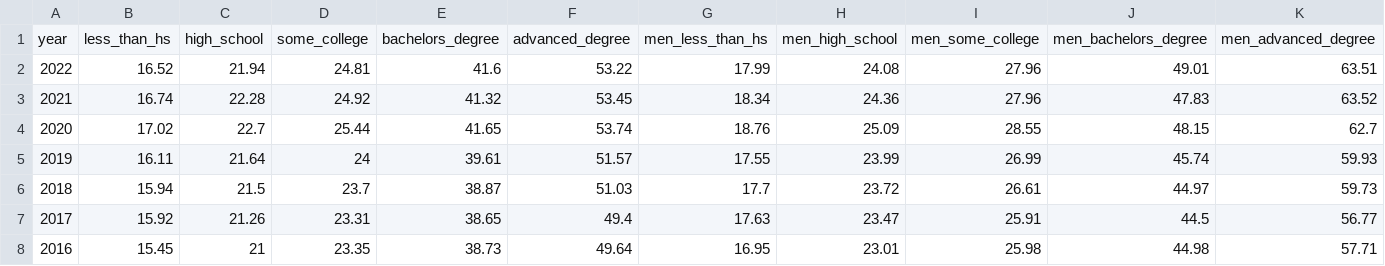
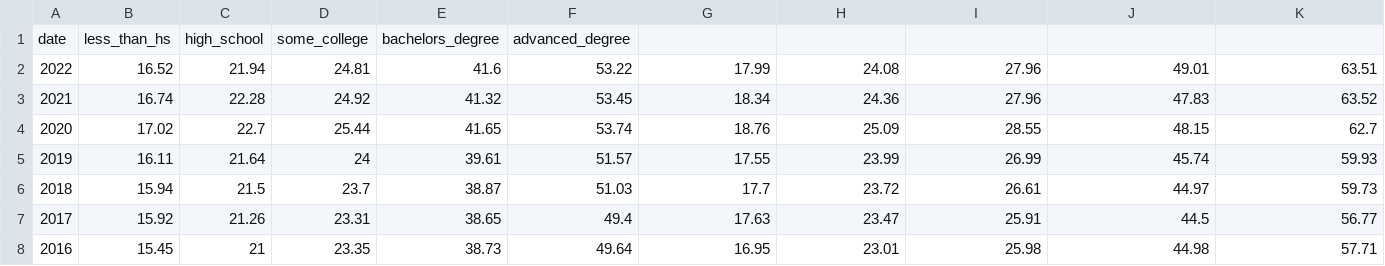
Before and after one commit to Alausa-AbdulAzeez/portaljs, a CSV file: public/wages_by_education.csv, drawn as a sheet; only a part is shown; removed rows and columns are numbered as before the commit, all else as after; rows hold the shown columns only; the diff names each change by its address in the sheet, - before the commit and + after, or states it on an @@ line.

Commit message:
completed the wages by education page

```diff
--- a/public/wages_by_education.csv
+++ b/public/wages_by_education.csv
-row 1: year | less_than_hs | high_school | some_college | bachelors_degree | advanced_degree | men_less_than_hs | men_high_school | men_some_college | men_bachelors_degree | men_advanced_degree
+row 1: date | less_than_hs | high_school | some_college | bachelors_degree | advanced_degree
```
Also changed, not shown: 2 other files.
